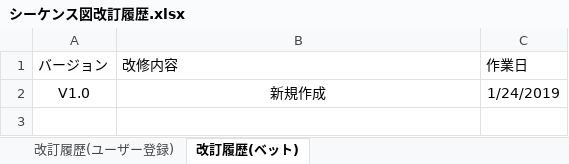
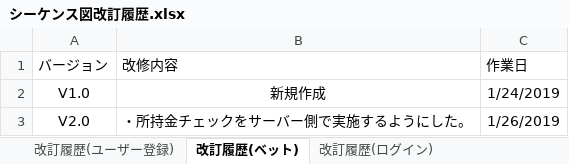
Before and after one commit to CSTSCSTS/UserAp, an Excel workbook: docs/詳細設計/シーケンス図/シーケンス図改訂履歴.xlsx, sheet 改訂履歴(ベット), drawn as a sheet; values as stored, in another font and other column widths than the file's, no borders; table styles not drawn; the diff names each change by its address in the sheet, - before the commit and + after, or states it on an @@ line.

```diff
--- a/docs/詳細設計/シーケンス図/シーケンス図改訂履歴.xlsx (sheet 改訂履歴(ベット))
+++ b/docs/詳細設計/シーケンス図/シーケンス図改訂履歴.xlsx (sheet 改訂履歴(ベット))
+sheet tab: 改訂履歴(ログイン)
+row 3: V2.0 | ・所持金チェックをサーバー側で実施するようにした。 | 1/26/2019
```
Also changed, not shown: other sheet tabs, 6 other files.
